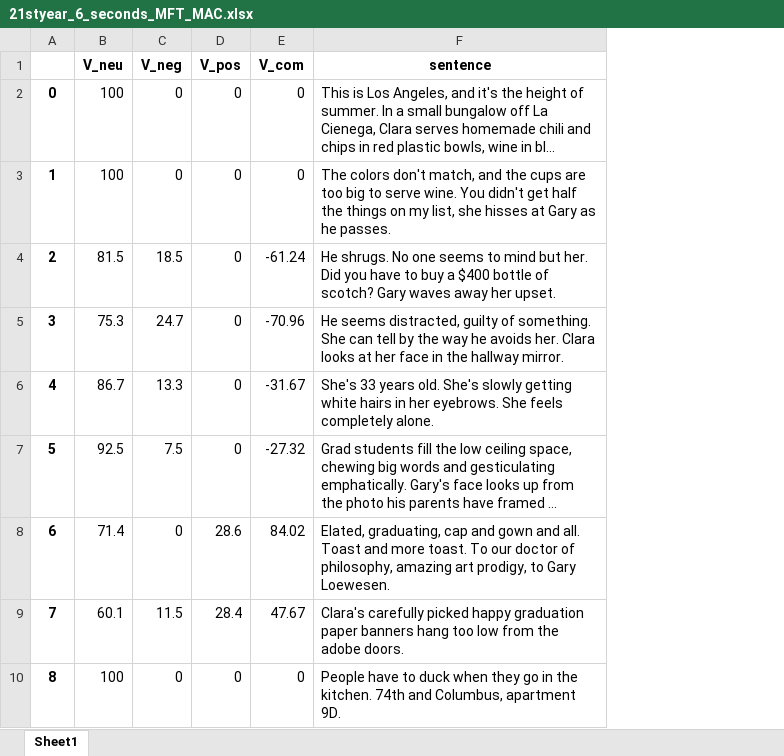
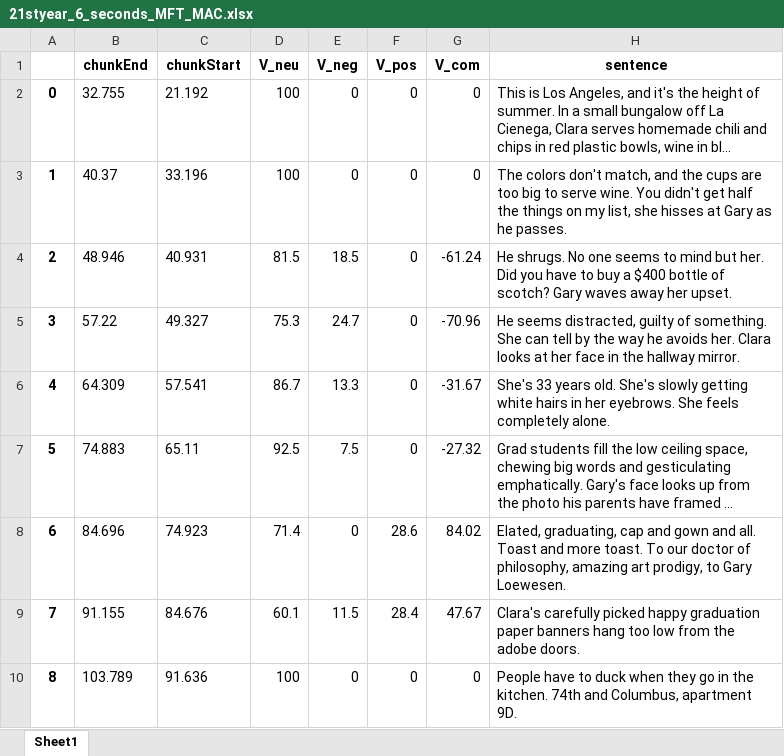
Before and after one commit to mwklincewicz/wholeBrain_narratives_MAC_MFT, an Excel workbook: text/foundationScores/21styear_6_seconds_MFT_MAC.xlsx, sheet Sheet1, drawn as a sheet; only a part is shown; long unchanged cells end in …; values as stored, in another font and other column widths than the file's, no borders; the diff names each change by its address in the sheet, - before the commit and + after, or states it on an @@ line.

Commit message:
beta 1.2 new excels 3, 6 second chunks

```diff
--- a/text/foundationScores/21styear_6_seconds_MFT_MAC.xlsx (sheet Sheet1)
+++ b/text/foundationScores/21styear_6_seconds_MFT_MAC.xlsx (sheet Sheet1)
+column B (chunkEnd), rows 2-10: 32.755 | 40.37 | 48.946 | 57.22 | 64.309 | 74.883 | 84.696 | 91.155 | 103.789
+column C (chunkStart), rows 2-10: 21.192 | 33.196 | 40.931 | 49.327 | 57.541 | 65.11 | 74.923 | 84.676 | 91.636
```
Also changed, not shown: text/foundationScores/21styear_3_seconds_MFT_MAC.xlsx, text/foundationScores/prettymouth_3_seconds_MFT_MAC.xlsx, 7 other files.
